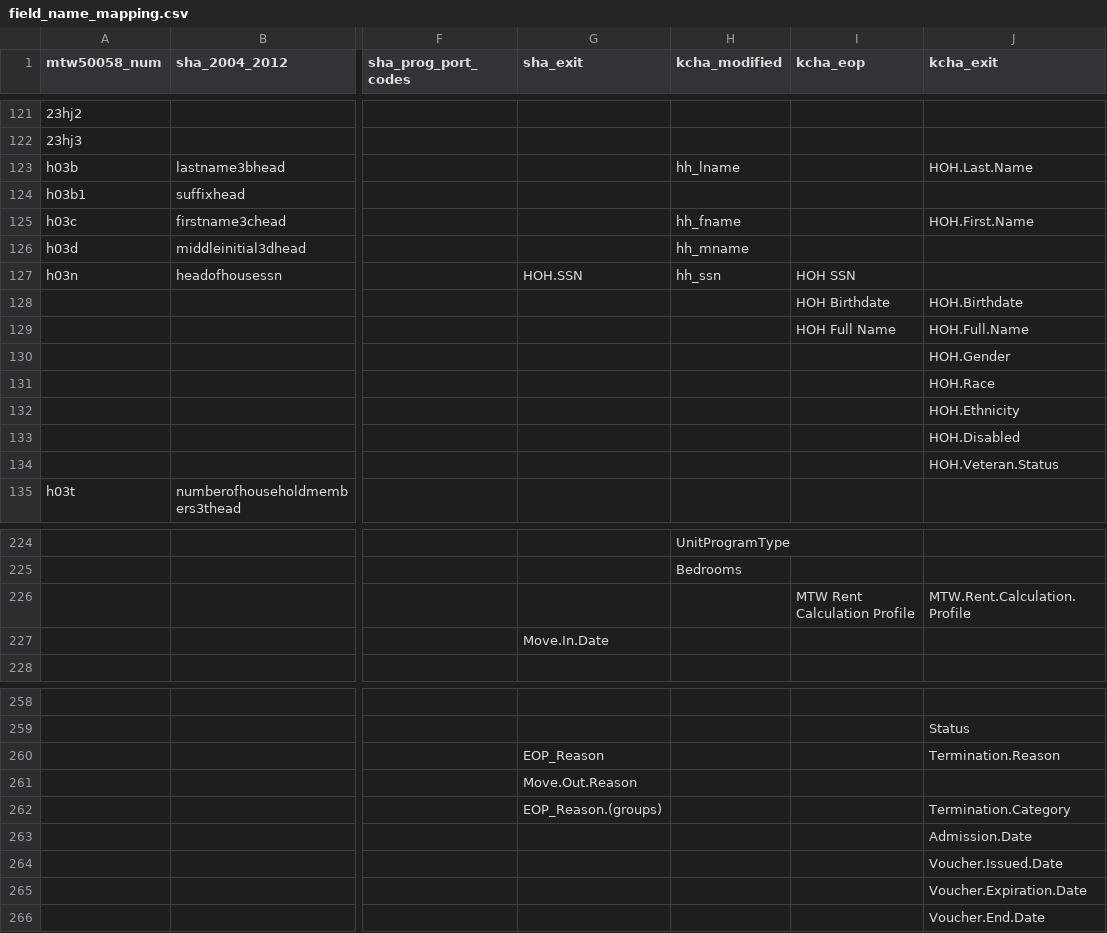
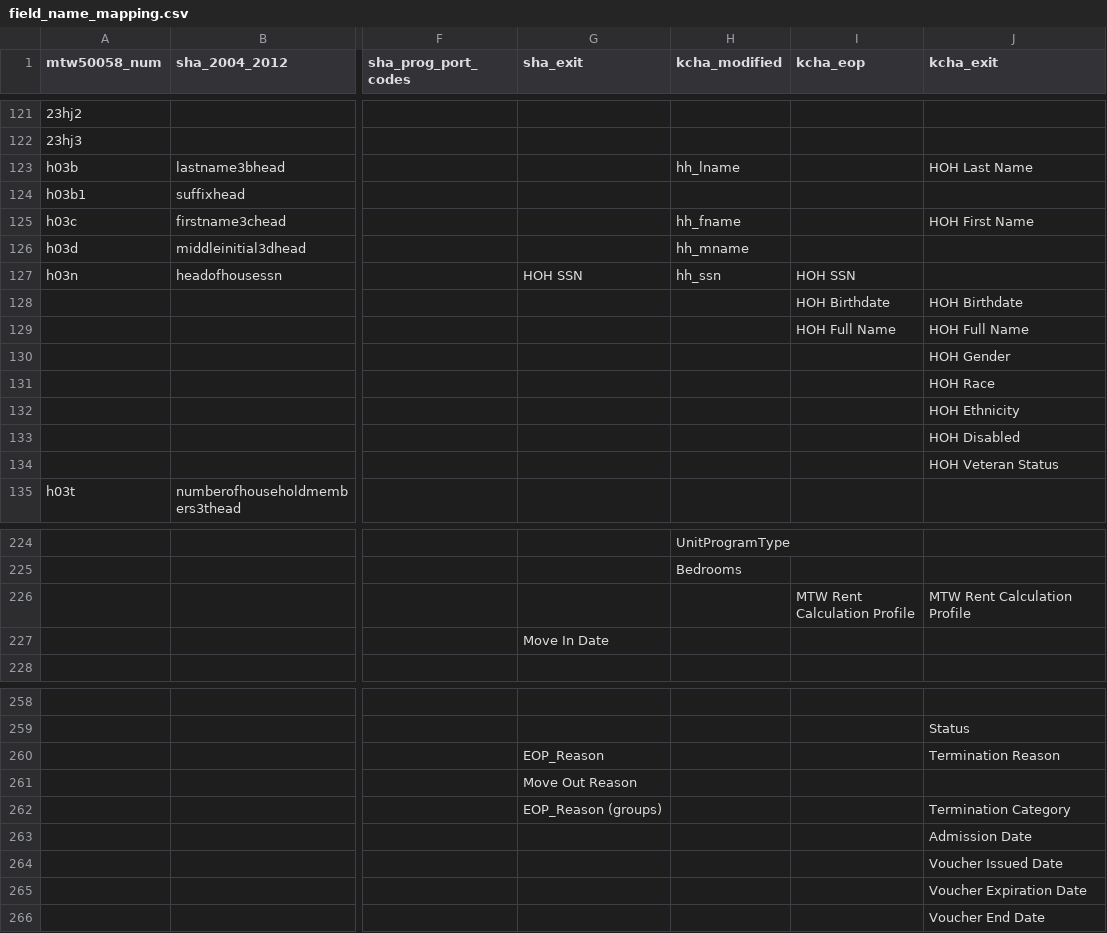
Before and after one commit to PHSKC-APDE/Housing, a CSV file: etl/ref/field_name_mapping.csv, drawn as a sheet; only a part is shown, gaps mark what is left out; the diff covers the shown part only; the diff names each change by its address in the sheet, - before the commit and + after, or states it on an @@ line.

Commit message:
Updated exit field names to reflect readxl rather than openxlsx

```diff
--- a/etl/ref/field_name_mapping.csv
+++ b/etl/ref/field_name_mapping.csv
-J123 (kcha_exit): HOH.Last.Name
+J123 (kcha_exit): HOH Last Name
-J125 (kcha_exit): HOH.First.Name
+J125 (kcha_exit): HOH First Name
-G127 (sha_exit): HOH.SSN
+G127 (sha_exit): HOH SSN
-J128 (kcha_exit): HOH.Birthdate
+J128 (kcha_exit): HOH Birthdate
-J129 (kcha_exit): HOH.Full.Name
+J129 (kcha_exit): HOH Full Name
-J130 (kcha_exit): HOH.Gender
+J130 (kcha_exit): HOH Gender
-J131 (kcha_exit): HOH.Race
+J131 (kcha_exit): HOH Race
-J132 (kcha_exit): HOH.Ethnicity
+J132 (kcha_exit): HOH Ethnicity
-J133 (kcha_exit): HOH.Disabled
+J133 (kcha_exit): HOH Disabled
-J134 (kcha_exit): HOH.Veteran.Status
+J134 (kcha_exit): HOH Veteran Status
-J226 (kcha_exit): MTW.Rent.Calculation.Profile
+J226 (kcha_exit): MTW Rent Calculation Profile
-G227 (sha_exit): Move.In.Date
+G227 (sha_exit): Move In Date
-J260 (kcha_exit): Termination.Reason
+J260 (kcha_exit): Termination Reason
-G261 (sha_exit): Move.Out.Reason
+G261 (sha_exit): Move Out Reason
-G262 (sha_exit): EOP_Reason.(groups)
+G262 (sha_exit): EOP_Reason (groups)
-J262 (kcha_exit): Termination.Category
+J262 (kcha_exit): Termination Category
-J263 (kcha_exit): Admission.Date
+J263 (kcha_exit): Admission Date
-J264 (kcha_exit): Voucher.Issued.Date
+J264 (kcha_exit): Voucher Issued Date
-J265 (kcha_exit): Voucher.Expiration.Date
+J265 (kcha_exit): Voucher Expiration Date
-J266 (kcha_exit): Voucher.End.Date
+J266 (kcha_exit): Voucher End Date
```
Also changed, not shown: 19 edited cells elsewhere in this file.
